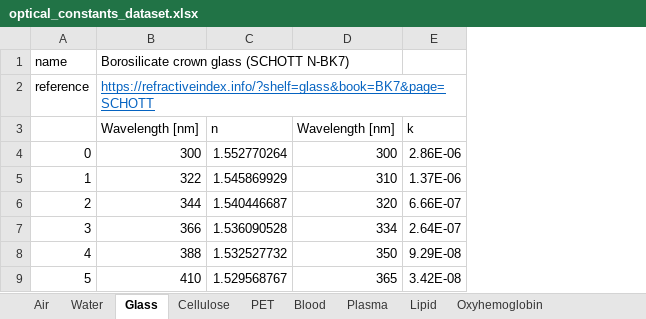
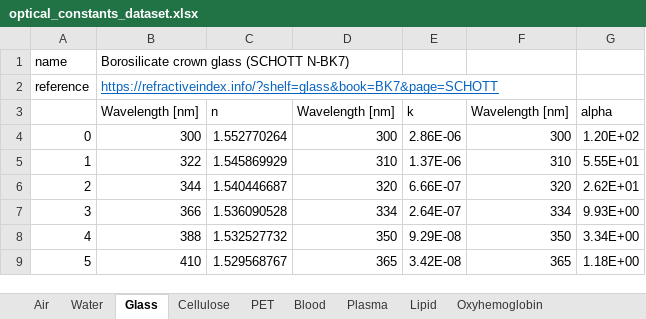
Before and after one commit to de-eb/OCT, an Excel workbook: modules/tools/optical_constants_dataset.xlsx, sheet Glass, drawn as a sheet; only a part is shown; values as stored, in another font and other column widths than the file's, no borders; the diff names each change by its address in the sheet, - before the commit and + after, or states it on an @@ line.

```diff
--- a/modules/tools/optical_constants_dataset.xlsx (sheet Glass)
+++ b/modules/tools/optical_constants_dataset.xlsx (sheet Glass)
+column F, rows 3-9: Wavelength [nm] | 300 | 310 | 320 | 334 | 350 | 365
+column G, rows 3-9: alpha | 1.20E+02 | 5.55E+01 | 2.62E+01 | 9.93E+00 | 3.34E+00 | 1.18E+00
```
Also changed, not shown: sheet Zeaxanthin, sheet Lutein, sheet Oxyhemoglobin, sheet Deoxyhemoglobin, sheet PET, sheet Blood, 4 more sheets.
